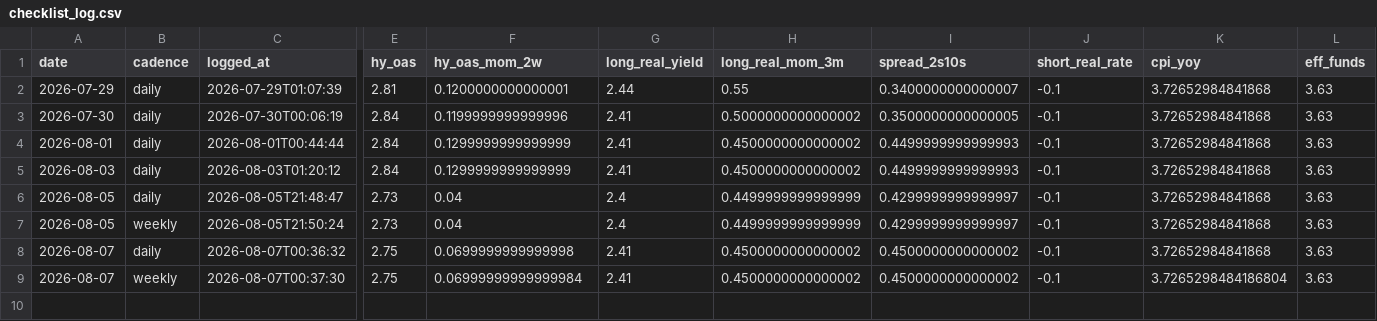
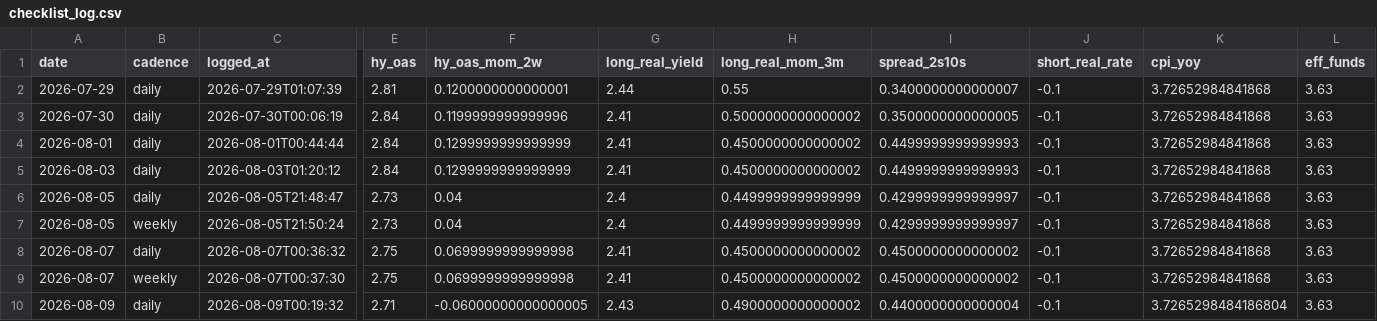
Before and after one commit to timothylundeen2008-web/Portfolio-Tracker, a CSV file: data/checklist_log.csv, drawn as a sheet; only a part is shown, gaps mark what is left out; rows hold the shown columns only; the diff names each change by its address in the sheet, - before the commit and + after, or states it on an @@ line.

Commit message:
data: update checklist_log.csv (2026-08-09 00:19)

```diff
--- a/data/checklist_log.csv
+++ b/data/checklist_log.csv
-F9 (hy_oas_mom_2w): 0.06999999999999984
+F9 (hy_oas_mom_2w): 0.0699999999999998
-K9 (cpi_yoy): 3.7265298484186804
+K9 (cpi_yoy): 3.72652984841868
+row 10: 2026-08-09 | daily | 2026-08-09T00:19:32 | 2.71 | -0.06000000000000005 | 2.43 | 0.4900000000000002 | 0.4400000000000004 | -0.1 | 3.7265298484186804 | 3.63
```
